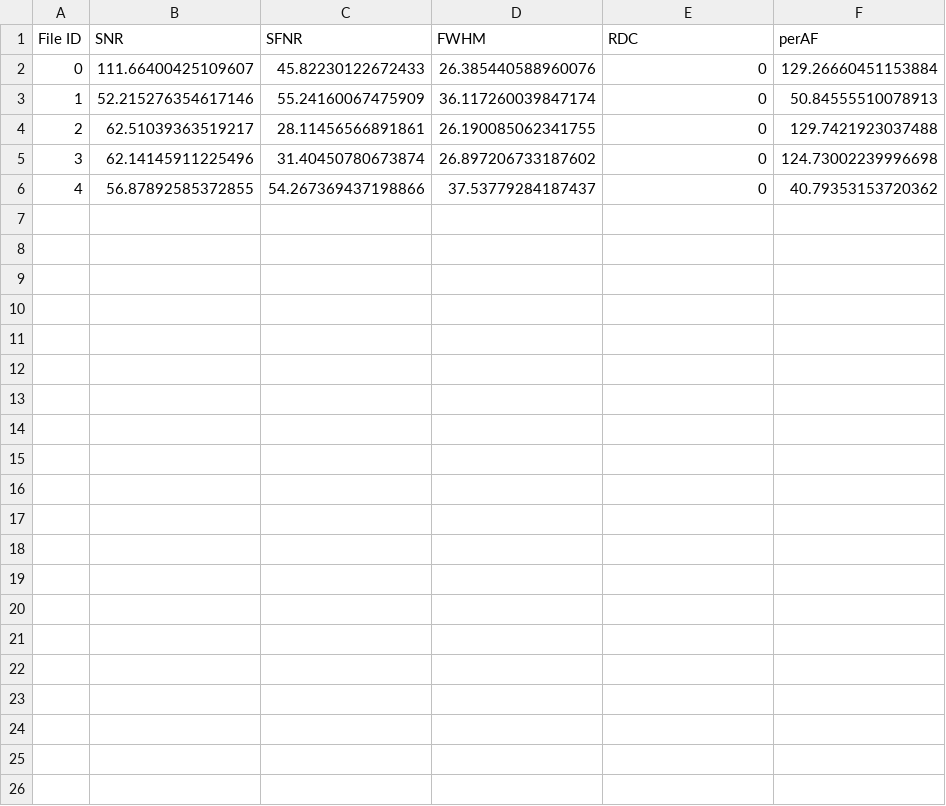
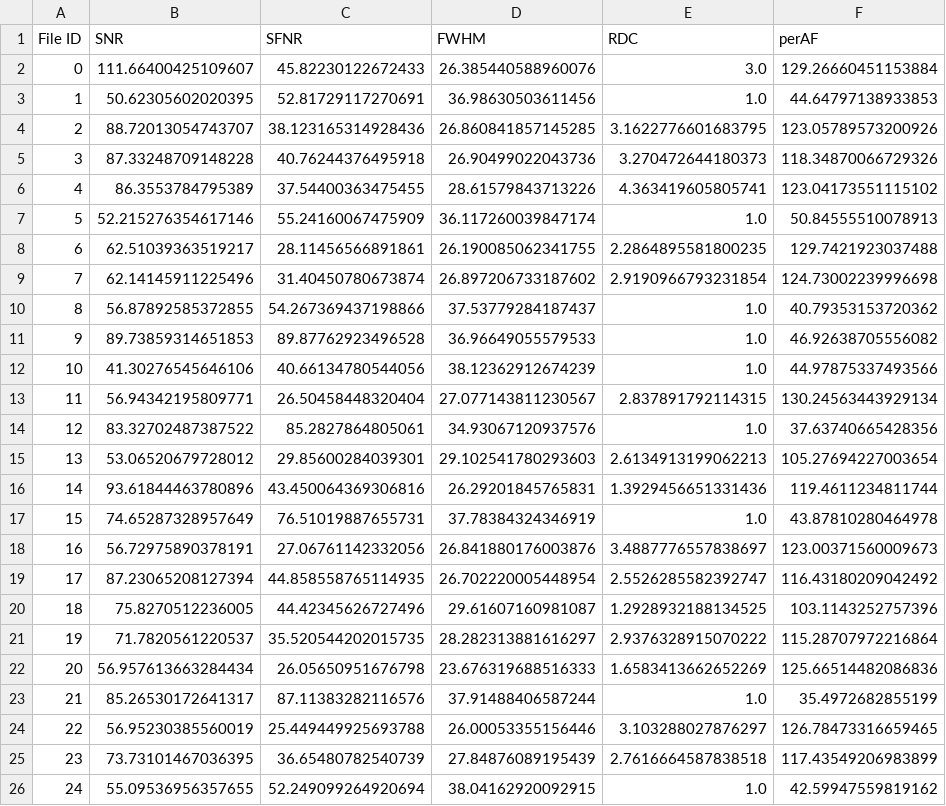
Before and after one commit to siyabc/QAM_thesis_shared, a CSV file: nilearn_data_QA_metrics.csv, drawn as a sheet; addresses are those after the commit; the diff names each change by its address in the sheet, - before the commit and + after, or states it on an @@ line.

```diff
--- a/nilearn_data_QA_metrics.csv
+++ b/nilearn_data_QA_metrics.csv
-E2 (RDC): 0
+E2 (RDC): 3.0
+row 3: 1 | 50.62305602020395 | 52.81729117270691 | 36.98630503611456 | 1.0 | 44.64797138933853
+row 4: 2 | 88.72013054743707 | 38.123165314928436 | 26.860841857145285 | 3.1622776601683795 | 123.05789573200926
+row 5: 3 | 87.33248709148228 | 40.76244376495918 | 26.90499022043736 | 3.270472644180373 | 118.34870066729326
+row 6: 4 | 86.3553784795389 | 37.54400363475455 | 28.61579843713226 | 4.363419605805741 | 123.04173551115102
@@ column A (File ID) renumbered between rows 7 and 10 @@
-E7 (RDC): 0
+E7 (RDC): 1.0
-E8 (RDC): 0
+E8 (RDC): 2.2864895581800235
-E9 (RDC): 0
+E9 (RDC): 2.9190966793231854
-E10 (RDC): 0
+E10 (RDC): 1.0
+row 11: 9 | 89.73859314651853 | 89.87762923496528 | 36.96649055579533 | 1.0 | 46.92638705556082
+row 12: 10 | 41.30276545646106 | 40.66134780544056 | 38.12362912674239 | 1.0 | 44.97875337493566
+row 13: 11 | 56.94342195809771 | 26.50458448320404 | 27.077143811230567 | 2.837891792114315 | 130.24563443929134
+row 14: 12 | 83.32702487387522 | 85.2827864805061 | 34.93067120937576 | 1.0 | 37.63740665428356
+row 15: 13 | 53.06520679728012 | 29.85600284039301 | 29.102541780293603 | 2.6134913199062213 | 105.27694227003654
+row 16: 14 | 93.61844463780896 | 43.450064369306816 | 26.29201845765831 | 1.3929456651331436 | 119.4611234811744
+row 17: 15 | 74.65287328957649 | 76.51019887655731 | 37.78384324346919 | 1.0 | 43.87810280464978
+row 18: 16 | 56.72975890378191 | 27.06761142332056 | 26.841880176003876 | 3.4887776557838697 | 123.00371560009673
+row 19: 17 | 87.23065208127394 | 44.858558765114935 | 26.702220005448954 | 2.5526285582392747 | 116.43180209042492
+row 20: 18 | 75.8270512236005 | 44.42345626727496 | 29.61607160981087 | 1.2928932188134525 | 103.1143252757396
+row 21: 19 | 71.7820561220537 | 35.520544202015735 | 28.282313881616297 | 2.9376328915070222 | 115.28707972216864
+row 22: 20 | 56.957613663284434 | 26.05650951676798 | 23.676319688516333 | 1.6583413662652269 | 125.66514482086836
+row 23: 21 | 85.26530172641317 | 87.11383282116576 | 37.91488406587244 | 1.0 | 35.4972682855199
+row 24: 22 | 56.95230385560019 | 25.449449925693788 | 26.00053355156446 | 3.103288027876297 | 126.78473316659465
+row 25: 23 | 73.73101467036395 | 36.65480782540739 | 27.84876089195439 | 2.7616664587838518 | 117.43549206983899
+row 26: 24 | 55.09536956357655 | 52.249099264920694 | 38.04162920092915 | 1.0 | 42.59947559819162
```
Also changed, not shown: 3 other files.
